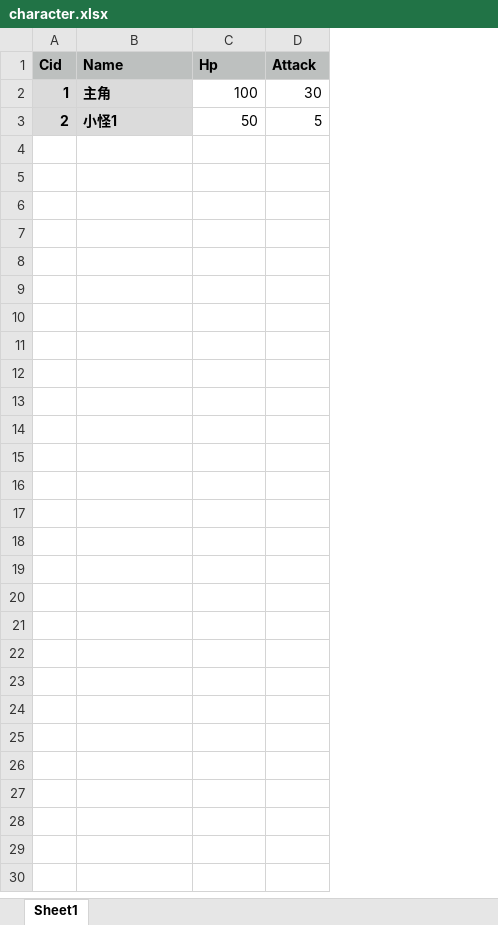
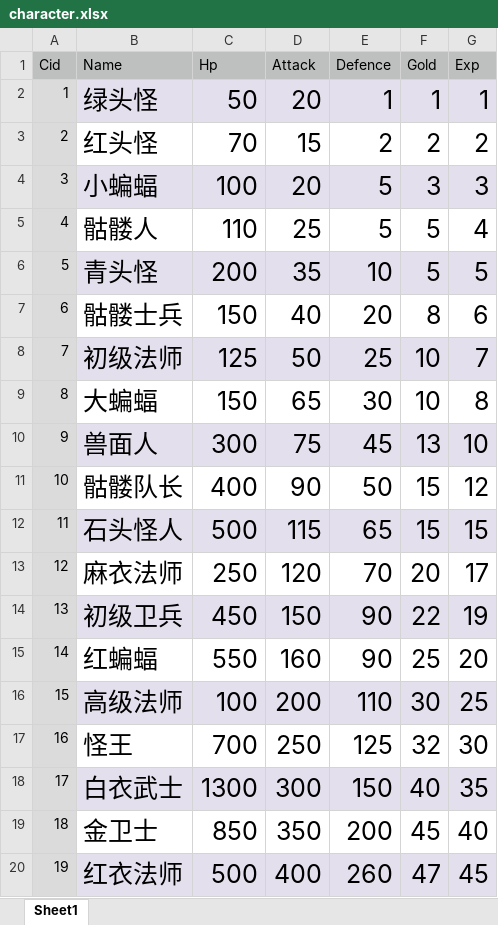
Before and after one commit to zhs007/roguelike, an Excel workbook: gamedata/character.xlsx, sheet Sheet1, drawn as a sheet; only a part is shown; values as stored, in another font and other column widths than the file's, no borders; the diff covers the shown part only; the diff names each change by its address in the sheet, - before the commit and + after, or states it on an @@ line.

Commit message:
Updated gamedata

```diff
--- a/gamedata/character.xlsx (sheet Sheet1)
+++ b/gamedata/character.xlsx (sheet Sheet1)
+column E (Defence), rows 2-3: 1 | 2
+column F (Gold), rows 2-3: 1 | 2
+column G (Exp), rows 2-3: 1 | 2
-A1:D1 bold: on
+A1:D1 bold: off
-A2:B3 bold: on
+A2:B3 bold: off
-B2 (Name): 主角
+B2 (Name): 绿头怪
@@ B2:D3 text size: larger @@
-C2 (Hp): 100
+C2 (Hp): 50
-C2:D2 fill: none
+C2:D2 fill: #E4DFEC
-D2 (Attack): 30
+D2 (Attack): 20
-B3 (Name): 小怪1
+B3 (Name): 红头怪
-B3 fill: #DBDBDB
+B3 fill: none
-C3 (Hp): 50
+C3 (Hp): 70
-D3 (Attack): 5
+D3 (Attack): 15
+row 4: 3 | 小蝙蝠 | 100 | 20 | 5 | 3 | 3
+row 5: 4 | 骷髅人 | 110 | 25 | 5 | 5 | 4
+row 6: 5 | 青头怪 | 200 | 35 | 10 | 5 | 5
+row 7: 6 | 骷髅士兵 | 150 | 40 | 20 | 8 | 6
+row 8: 7 | 初级法师 | 125 | 50 | 25 | 10 | 7
+row 9: 8 | 大蝙蝠 | 150 | 65 | 30 | 10 | 8
+row 10: 9 | 兽面人 | 300 | 75 | 45 | 13 | 10
+row 11: 10 | 骷髅队长 | 400 | 90 | 50 | 15 | 12
+row 12: 11 | 石头怪人 | 500 | 115 | 65 | 15 | 15
+row 13: 12 | 麻衣法师 | 250 | 120 | 70 | 20 | 17
+row 14: 13 | 初级卫兵 | 450 | 150 | 90 | 22 | 19
+row 15: 14 | 红蝙蝠 | 550 | 160 | 90 | 25 | 20
+row 16: 15 | 高级法师 | 100 | 200 | 110 | 30 | 25
+row 17: 16 | 怪王 | 700 | 250 | 125 | 32 | 30
+row 18: 17 | 白衣武士 | 1300 | 300 | 150 | 40 | 35
+row 19: 18 | 金卫士 | 850 | 350 | 200 | 45 | 40
+row 20: 19 | 红衣法师 | 500 | 400 | 260 | 47 | 45
```
Also changed, not shown: 22 added rows elsewhere in this sheet.
